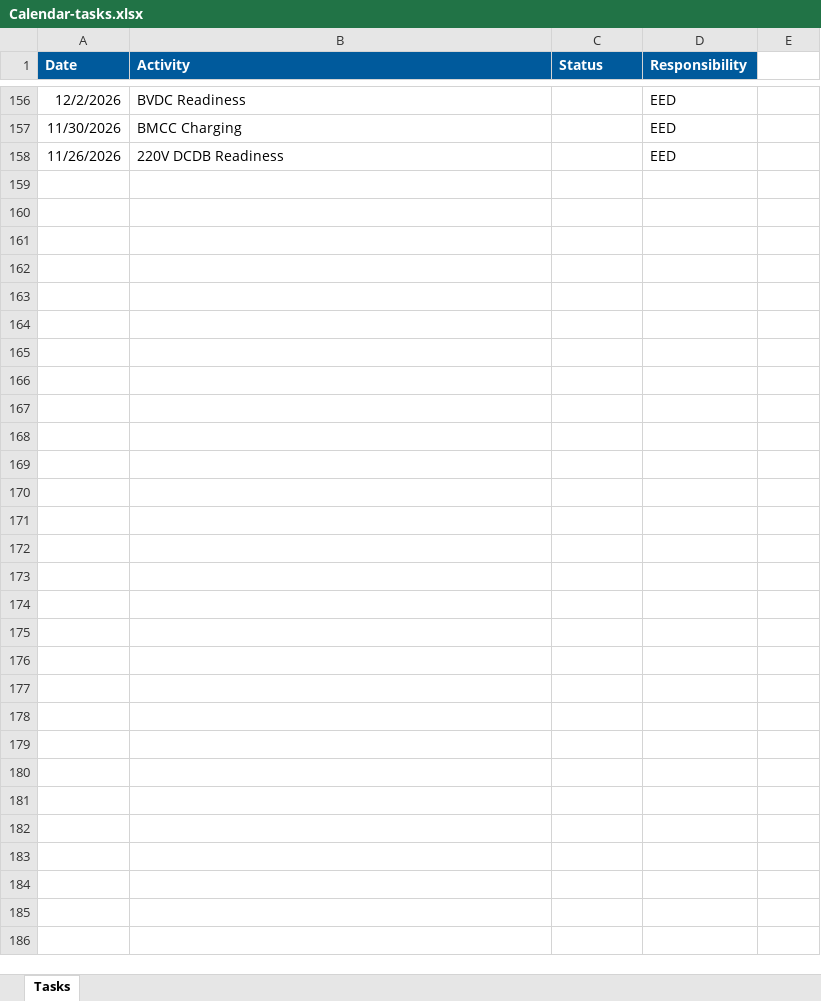
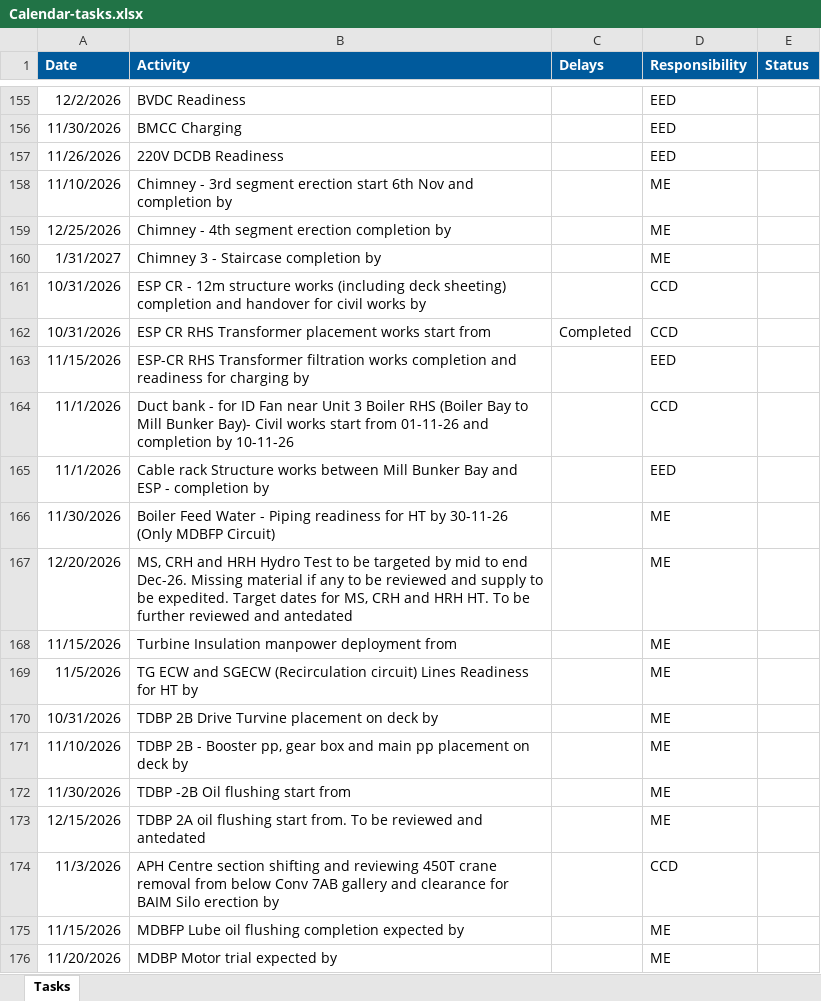
Before and after one commit to kaimal-abu/Project-Dashboard, an Excel workbook: Calendar-tasks.xlsx, sheet Tasks, drawn as a sheet; only a part is shown, gaps mark what is left out; values as stored, in another font and other column widths than the file's, no borders; the diff covers the shown part only; the diff names each change by its address in the sheet, - before the commit and + after, or states it on an @@ line.

```diff
--- a/Calendar-tasks.xlsx (sheet Tasks)
+++ b/Calendar-tasks.xlsx (sheet Tasks)
-C1: Status
+C1: Delays
-E1: (empty)
+E1: Status
-E1 fill: none
+E1 fill: #005A9C
+row 158: 11/10/2026 | Chimney - 3rd segment erection start 6th Nov and completion by |  | ME
+row 159: 12/25/2026 | Chimney - 4th segment erection completion by |  | ME
+row 160: 1/31/2027 | Chimney 3 - Staircase completion by |  | ME
+row 161: 10/31/2026 | ESP CR - 12m structure works (including deck sheeting) completion and handover for civil works by |  | CCD
+row 162: 10/31/2026 | ESP CR RHS Transformer placement works start from | Completed | CCD
+row 163: 11/15/2026 | ESP-CR RHS Transformer filtration works completion and readiness for charging by |  | EED
+row 164: 11/1/2026 | Duct bank - for ID Fan near Unit 3 Boiler RHS (Boiler Bay to Mill Bunker Bay)- Civil works start from 01-11-26 and completion by 10-11-26 |  | CCD
+row 165: 11/1/2026 | Cable rack Structure works between Mill Bunker Bay and ESP - completion by |  | EED
+row 166: 11/30/2026 | Boiler Feed Water - Piping readiness for HT by 30-11-26 (Only MDBFP Circuit) |  | ME
+row 167: 12/20/2026 | MS, CRH and HRH Hydro Test to be targeted by mid to end Dec-26. Missing material if any to be reviewed and supply to be expedited. Target dates for MS, CRH and HRH HT. To be further reviewed and antedated |  | ME
+row 168: 11/15/2026 | Turbine Insulation manpower deployment from |  | ME
+row 169: 11/5/2026 | TG ECW and SGECW (Recirculation circuit) Lines Readiness for HT by |  | ME
+row 170: 10/31/2026 | TDBP 2B Drive Turvine placement on deck by |  | ME
+row 171: 11/10/2026 | TDBP 2B - Booster pp, gear box and main pp placement on deck by |  | ME
+row 172: 11/30/2026 | TDBP -2B Oil flushing start from |  | ME
+row 173: 12/15/2026 | TDBP 2A oil flushing start from. To be reviewed and antedated |  | ME
+row 174: 11/3/2026 | APH Centre section shifting and reviewing 450T crane removal from below Conv 7AB gallery and clearance for BAIM Silo erection by |  | CCD
+row 175: 11/15/2026 | MDBFP Lube oil flushing completion expected by |  | ME
+row 176: 11/20/2026 | MDBP Motor trial expected by |  | ME
```
Also changed, not shown: 14 added rows, 1 removed row and 28 edited cells elsewhere in this sheet, Daily-updates.xlsx, Data-file.xlsx.
